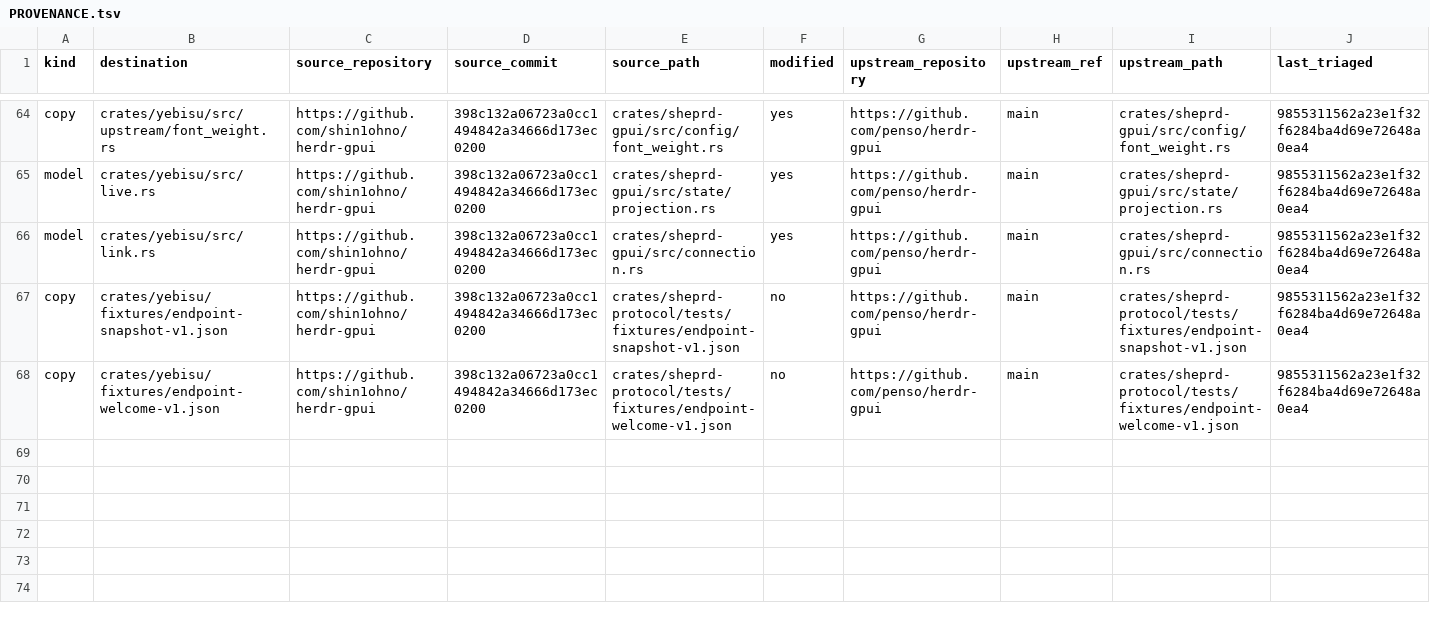
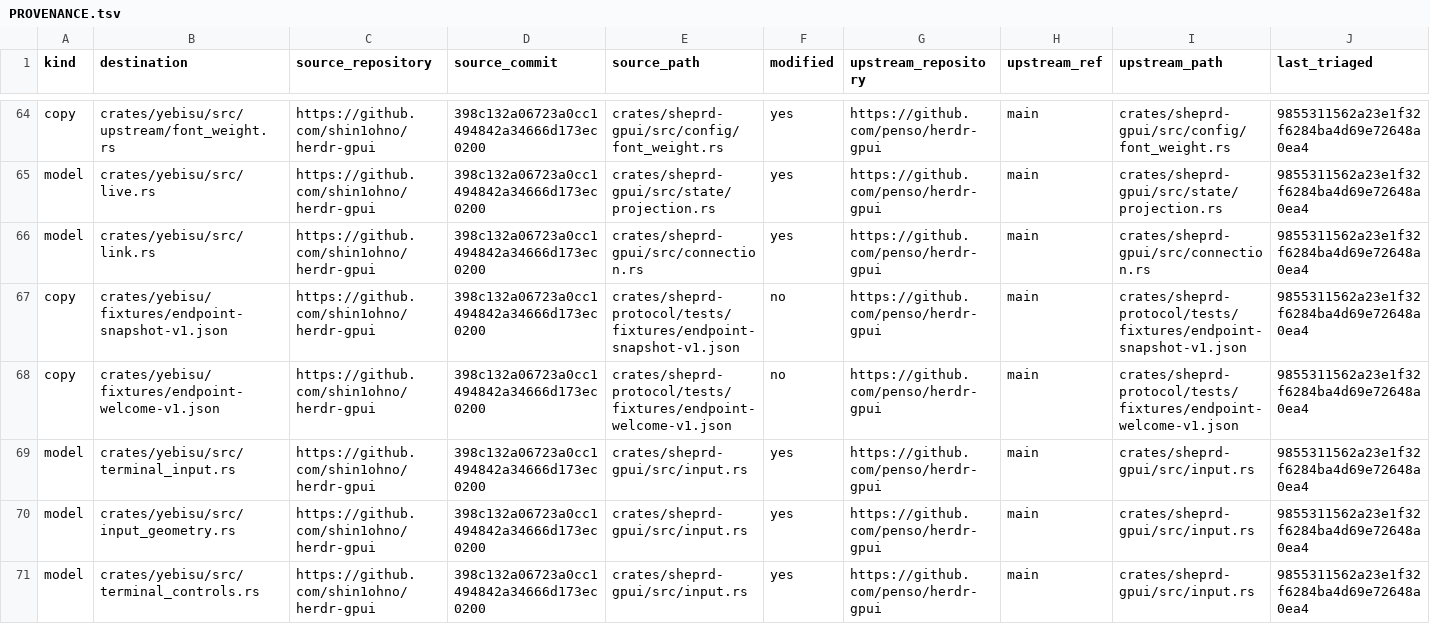
Before and after one commit to shin1ohno/yebisu, a TSV file: PROVENANCE.tsv, drawn as a sheet; only a part is shown, gaps mark what is left out; rows hold the shown columns only; the diff names each change by its address in the sheet, - before the commit and + after, or states it on an @@ line.

Commit message:
feat(input): preserve IME selections and send scoped semantic keys

```diff
--- a/PROVENANCE.tsv
+++ b/PROVENANCE.tsv
+row 69: model | crates/yebisu/src/terminal_input.rs | https://github.com/shin1ohno/herdr-gpui | 398c132a06723a0cc1494842a34666d173ec0200 | crates/sheprd-gpui/src/input.rs | yes | https://github.com/penso/herdr-gpui | main | crates/sheprd-gpui/src/input.rs | 9855311562a23e1f32f6284ba4d69e72648a0ea4
+row 70: model | crates/yebisu/src/input_geometry.rs | https://github.com/shin1ohno/herdr-gpui | 398c132a06723a0cc1494842a34666d173ec0200 | crates/sheprd-gpui/src/input.rs | yes | https://github.com/penso/herdr-gpui | main | crates/sheprd-gpui/src/input.rs | 9855311562a23e1f32f6284ba4d69e72648a0ea4
+row 71: model | crates/yebisu/src/terminal_controls.rs | https://github.com/shin1ohno/herdr-gpui | 398c132a06723a0cc1494842a34666d173ec0200 | crates/sheprd-gpui/src/input.rs | yes | https://github.com/penso/herdr-gpui | main | crates/sheprd-gpui/src/input.rs | 9855311562a23e1f32f6284ba4d69e72648a0ea4
```
Also changed, not shown: 13 other files.
